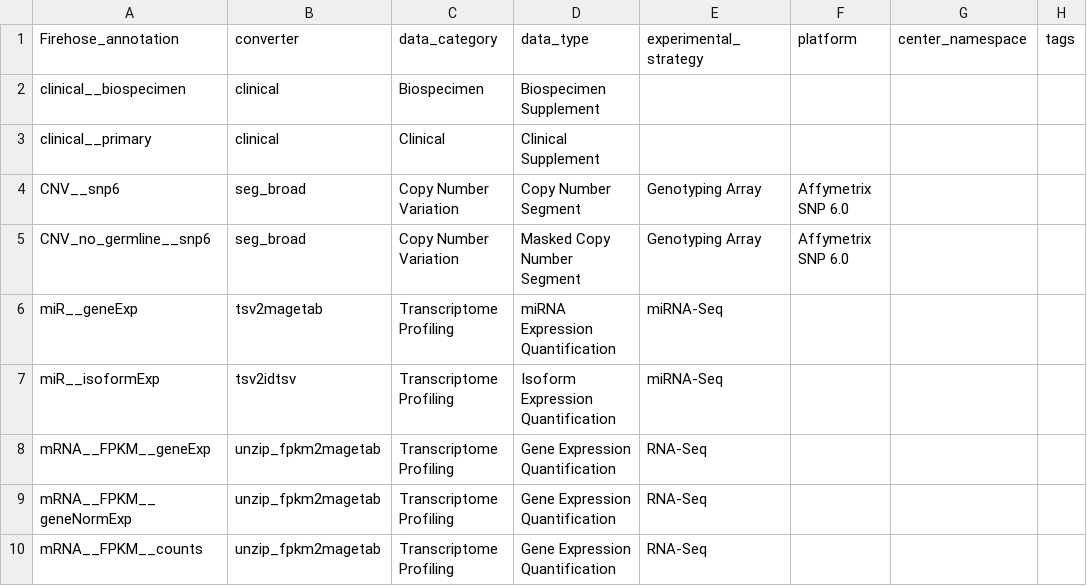
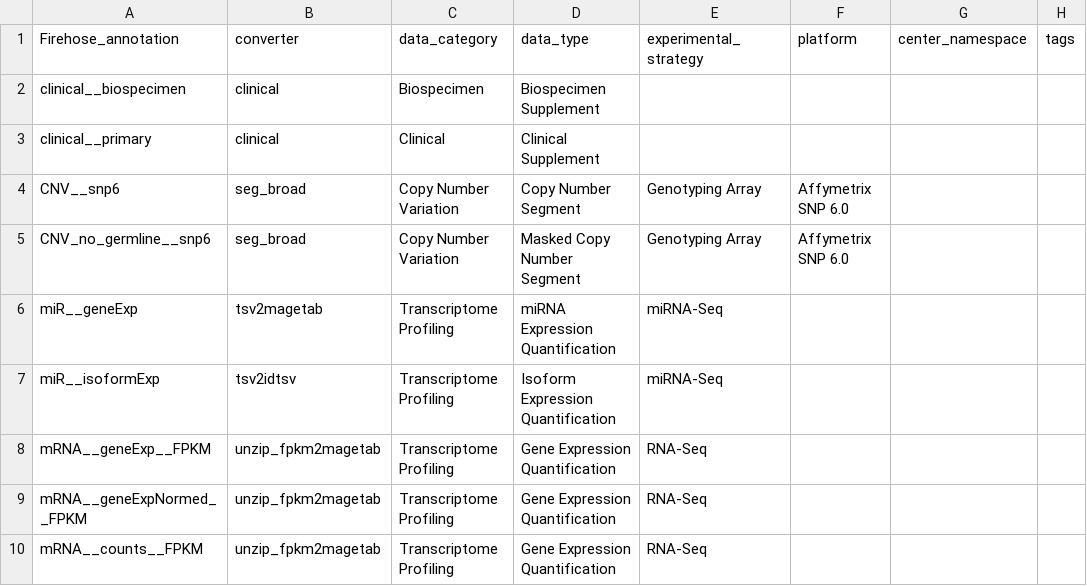
Before and after one commit to broadinstitute/gdctools, a TSV file: config/annotations_table.tsv, drawn as a sheet; only a part is shown; the diff names each change by its address in the sheet, - before the commit and + after, or states it on an @@ line.

Commit message:
more annotation-name rejiggering

```diff
--- a/config/annotations_table.tsv
+++ b/config/annotations_table.tsv
-A8 (Firehose_annotation): mRNA__FPKM__geneExp
+A8 (Firehose_annotation): mRNA__geneExp__FPKM
-A9 (Firehose_annotation): mRNA__FPKM__geneNormExp
+A9 (Firehose_annotation): mRNA__geneExpNormed__FPKM
-A10 (Firehose_annotation): mRNA__FPKM__counts
+A10 (Firehose_annotation): mRNA__counts__FPKM
```
